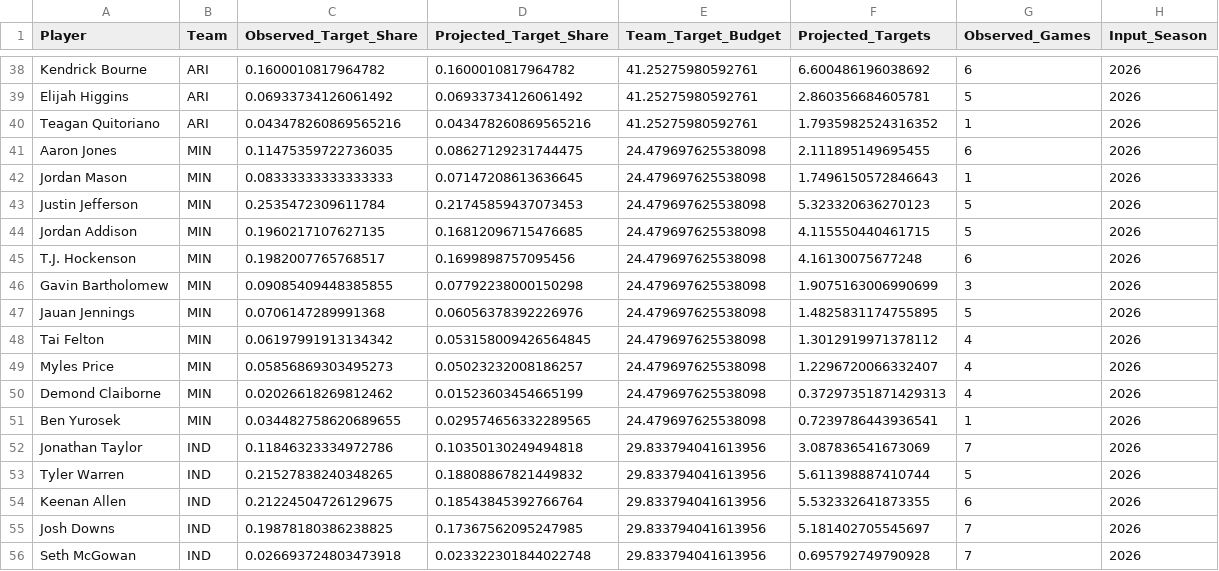
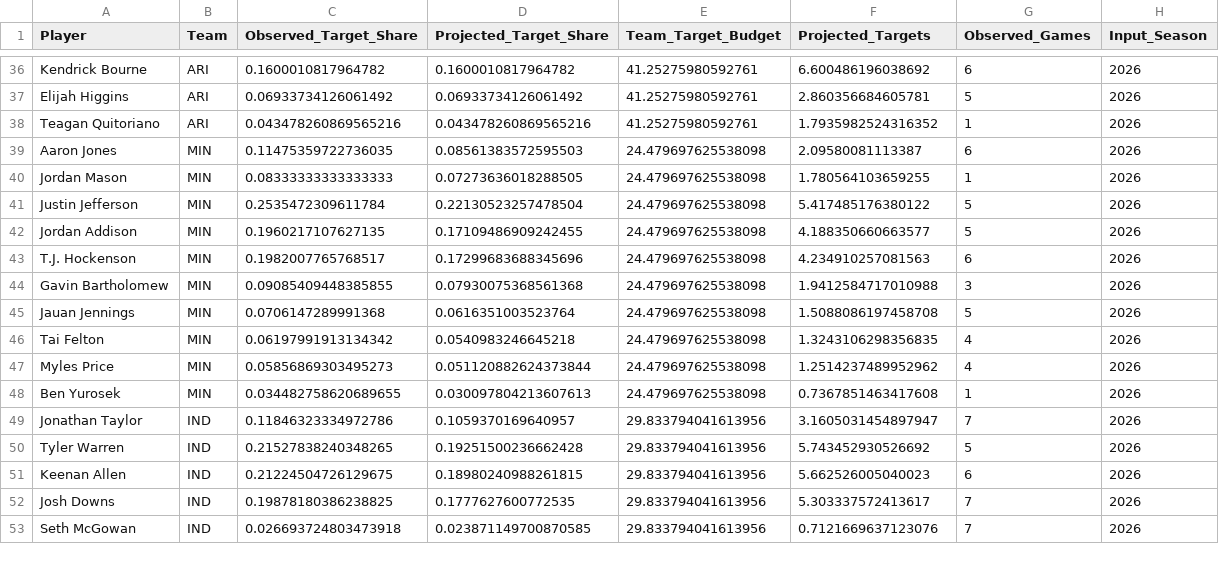
Before and after one commit to rosterxreport-cloud/roster-report-trade-analyzer, a CSV file: data/projections/2026_week8_target_allocation_audit.csv, drawn as a sheet; only a part is shown, gaps mark what is left out; the diff covers the shown part only.

```diff
--- a/data/projections/2026_week8_target_allocation_audit.csv
+++ b/data/projections/2026_week8_target_allocation_audit.csv
@@ -40,17 +38,16 @@ Elijah Higgins,ARI,0.06933734126061492,0.06933734126061492,41.25275980592761,2.8
 Teagan Quitoriano,ARI,0.043478260869565216,0.043478260869565216,41.25275980592761,1.7935982524316352,1,2026
-Aaron Jones,MIN,0.11475359722736035,0.08627129231744475,24.479697625538098,2.111895149695455,6,2026
-Jordan Mason,MIN,0.08333333333333333,0.07147208613636645,24.479697625538098,1.7496150572846643,1,2026
-Justin Jefferson,MIN,0.2535472309611784,0.21745859437073453,24.479697625538098,5.323320636270123,5,2026
-Jordan Addison,MIN,0.1960217107627135,0.16812096715476685,24.479697625538098,4.115550440461715,5,2026
-T.J. Hockenson,MIN,0.1982007765768517,0.1699898757095456,24.479697625538098,4.16130075677248,6,2026
-Gavin Bartholomew,MIN,0.09085409448385855,0.07792238000150298,24.479697625538098,1.9075163006990699,3,2026
-Jauan Jennings,MIN,0.0706147289991368,0.06056378392226976,24.479697625538098,1.4825831174755895,5,2026
-Tai Felton,MIN,0.06197991913134342,0.053158009426564845,24.479697625538098,1.3012919971378112,4,2026
-Myles Price,MIN,0.05856869303495273,0.05023232008186257,24.479697625538098,1.2296720066332407,4,2026
-Demond Claiborne,MIN,0.02026618269812462,0.01523603454665199,24.479697625538098,0.37297351871429313,4,2026
-Ben Yurosek,MIN,0.034482758620689655,0.029574656332289565,24.479697625538098,0.7239786443936541,1,2026
-Jonathan Taylor,IND,0.11846323334972786,0.10350130249494818,29.833794041613956,3.087836541673069,7,2026
-Tyler Warren,IND,0.21527838240348265,0.18808867821449832,29.833794041613956,5.611398887410744,5,2026
-Keenan Allen,IND,0.21224504726129675,0.18543845392766764,29.833794041613956,5.532332641873355,6,2026
-Josh Downs,IND,0.19878180386238825,0.17367562095247985,29.833794041613956,5.181402705545697,7,2026
-Seth McGowan,IND,0.026693724803473918,0.023322301844022748,29.833794041613956,0.695792749790928,7,2026
+Aaron Jones,MIN,0.11475359722736035,0.08561383572595503,24.479697625538098,2.09580081113387,6,2026
+Jordan Mason,MIN,0.08333333333333333,0.07273636018288505,24.479697625538098,1.780564103659255,1,2026
+Justin Jefferson,MIN,0.2535472309611784,0.22130523257478504,24.479697625538098,5.417485176380122,5,2026
+Jordan Addison,MIN,0.1960217107627135,0.17109486909242455,24.479697625538098,4.188350660663577,5,2026
+T.J. Hockenson,MIN,0.1982007765768517,0.17299683688345696,24.479697625538098,4.234910257081563,6,2026
+Gavin Bartholomew,MIN,0.09085409448385855,0.07930075368561368,24.479697625538098,1.9412584717010988,3,2026
+Jauan Jennings,MIN,0.0706147289991368,0.0616351003523764,24.479697625538098,1.5088086197458708,5,2026
+Tai Felton,MIN,0.06197991913134342,0.0540983246645218,24.479697625538098,1.3243106298356835,4,2026
+Myles Price,MIN,0.05856869303495273,0.051120882624373844,24.479697625538098,1.2514237489952962,4,2026
+Ben Yurosek,MIN,0.034482758620689655,0.030097804213607613,24.479697625538098,0.7367851463417608,1,2026
+Jonathan Taylor,IND,0.11846323334972786,0.1059370169640957,29.833794041613956,3.1605031454897947,7,2026
+Tyler Warren,IND,0.21527838240348265,0.19251500236662428,29.833794041613956,5.743452930526692,5,2026
+Keenan Allen,IND,0.21224504726129675,0.18980240988261815,29.833794041613956,5.662526005040023,6,2026
+Josh Downs,IND,0.19878180386238825,0.1777627600772535,29.833794041613956,5.303337572413617,7,2026
+Seth McGowan,IND,0.026693724803473918,0.023871149700870585,29.833794041613956,0.7121669637123076,7,2026
```
Also changed, not shown: 10 removed rows and 76 edited cells elsewhere in this file, data/projections/2026_week8_league_v4_full.csv, data/projections/2026_week8_league_v4_touchdowns.csv, 12 other files.
